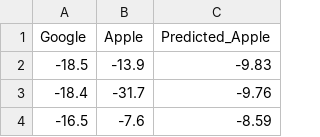
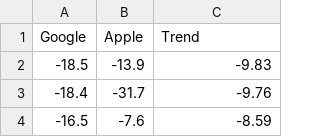
Before and after one commit to pdwhoward/financial_analytics, a CSV file: assets/risk/Security_Returns_Corr.csv, drawn as a sheet; only a part is shown.

```diff
--- a/assets/risk/Security_Returns_Corr.csv
+++ b/assets/risk/Security_Returns_Corr.csv
@@ -1,2 +1,2 @@
-Google,Apple,Predicted_Apple
+Google,Apple,Trend
 -18.5,-13.9,-9.83
```
Also changed, not shown: 7 other files.
